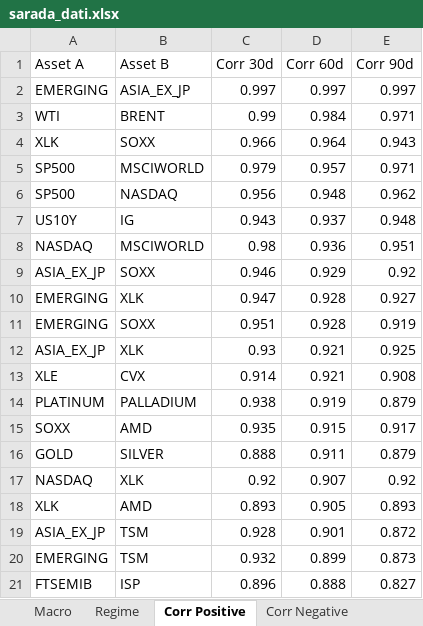
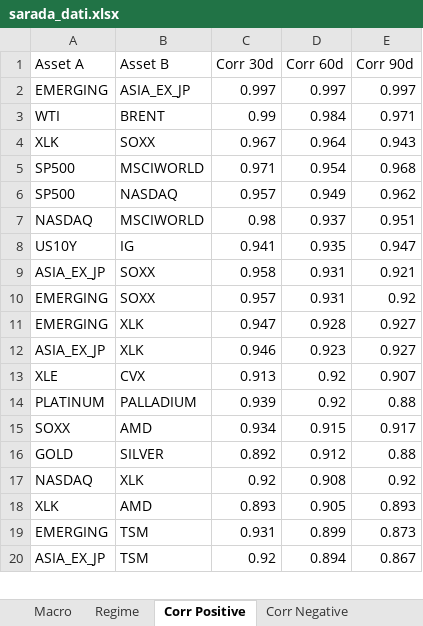
Before and after one commit to giapal96-star/jennifer-trading-dashbord, an Excel workbook: docs/sarada_dati.xlsx, sheet Corr Positive, drawn as a sheet; only a part is shown; values as stored, in another font and other column widths than the file's, no borders; removed rows and columns are numbered as before the commit, all else as after; the diff covers the shown part only; the diff names each change by its address in the sheet, - before the commit and + after, or states it on an @@ line.

```diff
--- a/docs/sarada_dati.xlsx (sheet Corr Positive)
+++ b/docs/sarada_dati.xlsx (sheet Corr Positive)
-C4 (Corr 30d): 0.966
+C4 (Corr 30d): 0.967
-C5 (Corr 30d): 0.979
+C5 (Corr 30d): 0.971
-D5 (Corr 60d): 0.957
+D5 (Corr 60d): 0.954
-E5 (Corr 90d): 0.971
+E5 (Corr 90d): 0.968
-C6 (Corr 30d): 0.956
+C6 (Corr 30d): 0.957
-D6 (Corr 60d): 0.948
+D6 (Corr 60d): 0.949
-row 7: US10Y | IG | 0.943 | 0.937 | 0.948
-D7 (Corr 60d): 0.936
+D7 (Corr 60d): 0.937
+row 8: US10Y | IG | 0.941 | 0.935 | 0.947
-C9 (Corr 30d): 0.946
+C9 (Corr 30d): 0.958
-D9 (Corr 60d): 0.929
+D9 (Corr 60d): 0.931
-E9 (Corr 90d): 0.92
+E9 (Corr 90d): 0.921
+row 10: EMERGING | SOXX | 0.957 | 0.931 | 0.92
-row 11: EMERGING | SOXX | 0.951 | 0.928 | 0.919
-C12 (Corr 30d): 0.93
+C12 (Corr 30d): 0.946
-D12 (Corr 60d): 0.921
+D12 (Corr 60d): 0.923
-E12 (Corr 90d): 0.925
+E12 (Corr 90d): 0.927
-C13 (Corr 30d): 0.914
+C13 (Corr 30d): 0.913
-D13 (Corr 60d): 0.921
+D13 (Corr 60d): 0.92
-E13 (Corr 90d): 0.908
+E13 (Corr 90d): 0.907
-C14 (Corr 30d): 0.938
+C14 (Corr 30d): 0.939
-D14 (Corr 60d): 0.919
+D14 (Corr 60d): 0.92
-E14 (Corr 90d): 0.879
+E14 (Corr 90d): 0.88
-C15 (Corr 30d): 0.935
+C15 (Corr 30d): 0.934
-C16 (Corr 30d): 0.888
+C16 (Corr 30d): 0.892
-D16 (Corr 60d): 0.911
+D16 (Corr 60d): 0.912
-E16 (Corr 90d): 0.879
+E16 (Corr 90d): 0.88
-D17 (Corr 60d): 0.907
+D17 (Corr 60d): 0.908
-row 19: ASIA_EX_JP | TSM | 0.928 | 0.901 | 0.872
-C19 (Corr 30d): 0.932
+C19 (Corr 30d): 0.931
-row 21: FTSEMIB | ISP | 0.896 | 0.888 | 0.827
+row 20: ASIA_EX_JP | TSM | 0.92 | 0.894 | 0.867
```
Also changed, not shown: 1 added row elsewhere in this sheet, sheet Ranking Daily, sheet Ranking Weekly, sheet Ranking Monthly, sheet Corr Negative, sheet Macro, sheet Regime, 2 other files.
